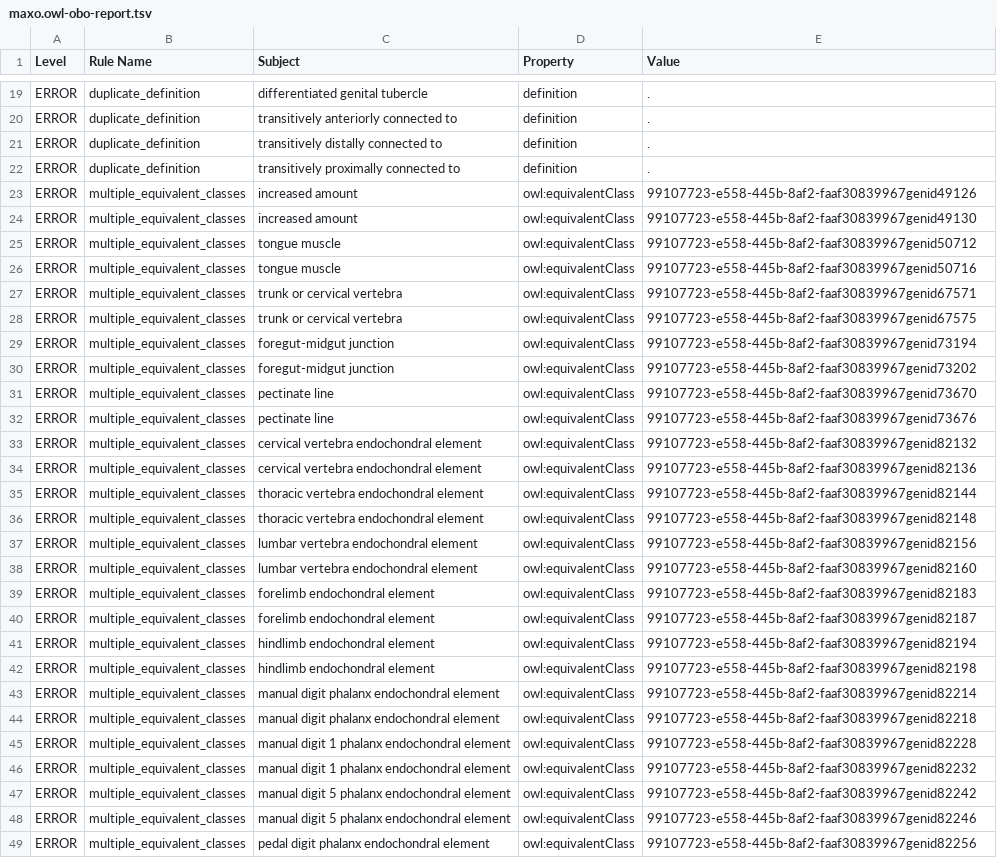
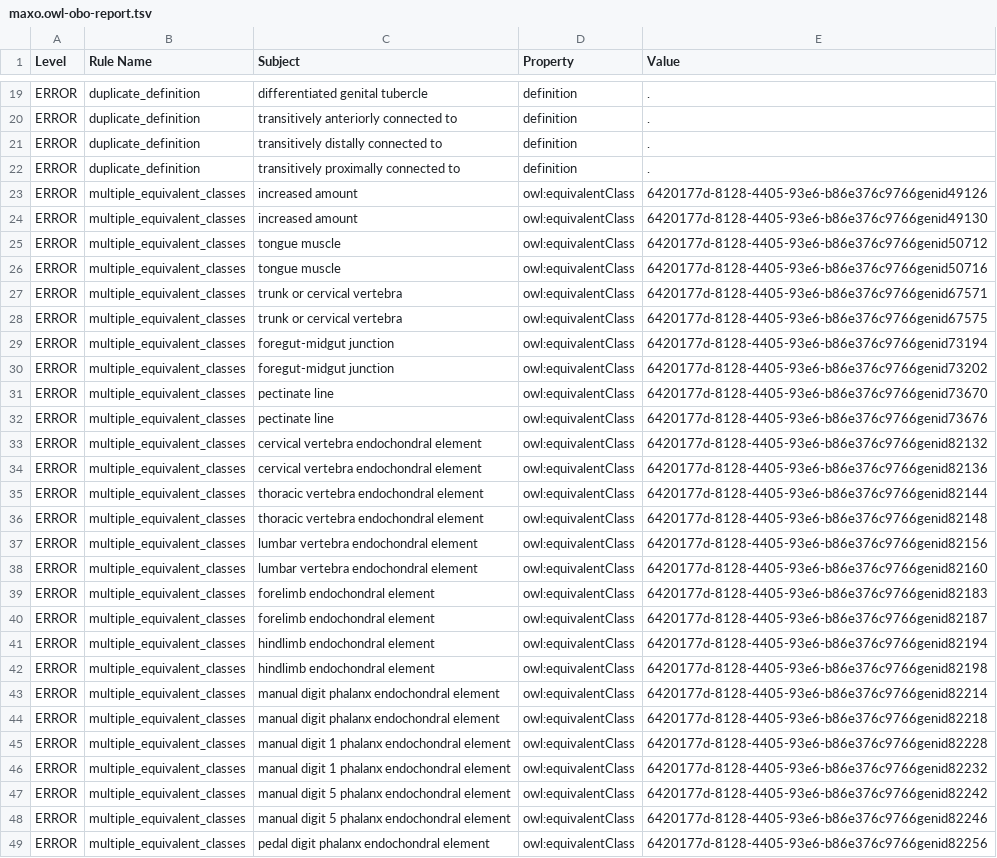
Before and after one commit to monarch-initiative/MAxO, a TSV file: reports/maxo.owl-obo-report.tsv, drawn as a sheet; only a part is shown, gaps mark what is left out; the diff covers the shown part only; the diff names each change by its address in the sheet, - before the commit and + after, or states it on an @@ line.

```diff
--- a/reports/maxo.owl-obo-report.tsv
+++ b/reports/maxo.owl-obo-report.tsv
-E23 (Value): 99107723-e558-445b-8af2-faaf30839967genid49126
+E23 (Value): 6420177d-8128-4405-93e6-b86e376c9766genid49126
-E24 (Value): 99107723-e558-445b-8af2-faaf30839967genid49130
+E24 (Value): 6420177d-8128-4405-93e6-b86e376c9766genid49130
-E25 (Value): 99107723-e558-445b-8af2-faaf30839967genid50712
+E25 (Value): 6420177d-8128-4405-93e6-b86e376c9766genid50712
-E26 (Value): 99107723-e558-445b-8af2-faaf30839967genid50716
+E26 (Value): 6420177d-8128-4405-93e6-b86e376c9766genid50716
-E27 (Value): 99107723-e558-445b-8af2-faaf30839967genid67571
+E27 (Value): 6420177d-8128-4405-93e6-b86e376c9766genid67571
-E28 (Value): 99107723-e558-445b-8af2-faaf30839967genid67575
+E28 (Value): 6420177d-8128-4405-93e6-b86e376c9766genid67575
-E29 (Value): 99107723-e558-445b-8af2-faaf30839967genid73194
+E29 (Value): 6420177d-8128-4405-93e6-b86e376c9766genid73194
-E30 (Value): 99107723-e558-445b-8af2-faaf30839967genid73202
+E30 (Value): 6420177d-8128-4405-93e6-b86e376c9766genid73202
-E31 (Value): 99107723-e558-445b-8af2-faaf30839967genid73670
+E31 (Value): 6420177d-8128-4405-93e6-b86e376c9766genid73670
-E32 (Value): 99107723-e558-445b-8af2-faaf30839967genid73676
+E32 (Value): 6420177d-8128-4405-93e6-b86e376c9766genid73676
-E33 (Value): 99107723-e558-445b-8af2-faaf30839967genid82132
+E33 (Value): 6420177d-8128-4405-93e6-b86e376c9766genid82132
-E34 (Value): 99107723-e558-445b-8af2-faaf30839967genid82136
+E34 (Value): 6420177d-8128-4405-93e6-b86e376c9766genid82136
-E35 (Value): 99107723-e558-445b-8af2-faaf30839967genid82144
+E35 (Value): 6420177d-8128-4405-93e6-b86e376c9766genid82144
-E36 (Value): 99107723-e558-445b-8af2-faaf30839967genid82148
+E36 (Value): 6420177d-8128-4405-93e6-b86e376c9766genid82148
-E37 (Value): 99107723-e558-445b-8af2-faaf30839967genid82156
+E37 (Value): 6420177d-8128-4405-93e6-b86e376c9766genid82156
-E38 (Value): 99107723-e558-445b-8af2-faaf30839967genid82160
+E38 (Value): 6420177d-8128-4405-93e6-b86e376c9766genid82160
-E39 (Value): 99107723-e558-445b-8af2-faaf30839967genid82183
+E39 (Value): 6420177d-8128-4405-93e6-b86e376c9766genid82183
-E40 (Value): 99107723-e558-445b-8af2-faaf30839967genid82187
+E40 (Value): 6420177d-8128-4405-93e6-b86e376c9766genid82187
-E41 (Value): 99107723-e558-445b-8af2-faaf30839967genid82194
+E41 (Value): 6420177d-8128-4405-93e6-b86e376c9766genid82194
-E42 (Value): 99107723-e558-445b-8af2-faaf30839967genid82198
+E42 (Value): 6420177d-8128-4405-93e6-b86e376c9766genid82198
-E43 (Value): 99107723-e558-445b-8af2-faaf30839967genid82214
+E43 (Value): 6420177d-8128-4405-93e6-b86e376c9766genid82214
-E44 (Value): 99107723-e558-445b-8af2-faaf30839967genid82218
+E44 (Value): 6420177d-8128-4405-93e6-b86e376c9766genid82218
-E45 (Value): 99107723-e558-445b-8af2-faaf30839967genid82228
+E45 (Value): 6420177d-8128-4405-93e6-b86e376c9766genid82228
-E46 (Value): 99107723-e558-445b-8af2-faaf30839967genid82232
+E46 (Value): 6420177d-8128-4405-93e6-b86e376c9766genid82232
-E47 (Value): 99107723-e558-445b-8af2-faaf30839967genid82242
+E47 (Value): 6420177d-8128-4405-93e6-b86e376c9766genid82242
-E48 (Value): 99107723-e558-445b-8af2-faaf30839967genid82246
+E48 (Value): 6420177d-8128-4405-93e6-b86e376c9766genid82246
-E49 (Value): 99107723-e558-445b-8af2-faaf30839967genid82256
+E49 (Value): 6420177d-8128-4405-93e6-b86e376c9766genid82256
```
Also changed, not shown: 25 edited cells elsewhere in this file, src/ontology/reports/maxo.owl-obo-report.tsv, 16 other files.
